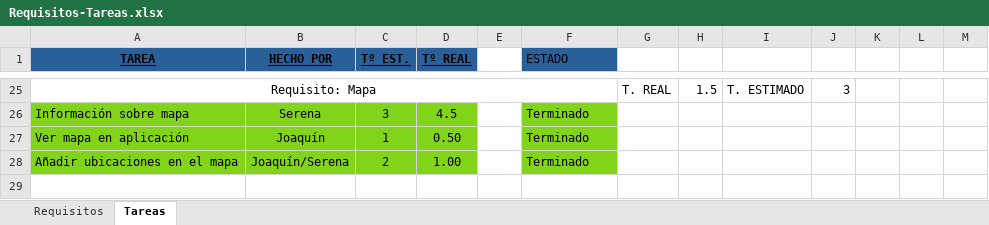
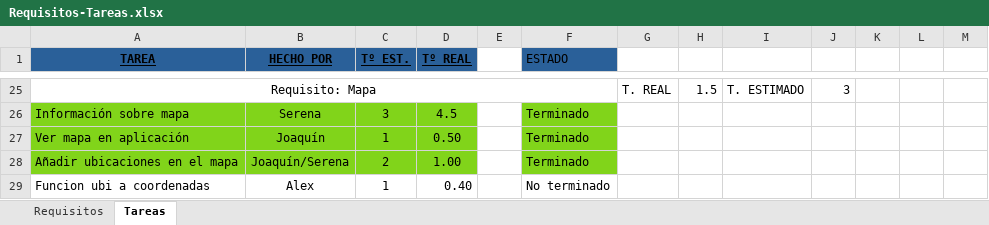
Before and after one commit to EXCALOFRIO/evently, an Excel workbook: Requisitos-Tareas.xlsx, sheet Tareas, drawn as a sheet; only a part is shown, gaps mark what is left out; values as stored, in another font and other column widths than the file's, no borders; conditional formats not drawn; the diff names each change by its address in the sheet, - before the commit and + after, or states it on an @@ line.

Commit message:
EXCEL

```diff
--- a/Requisitos-Tareas.xlsx (sheet Tareas)
+++ b/Requisitos-Tareas.xlsx (sheet Tareas)
+row 29: Funcion ubi a coordenadas | Alex | 1 | 0.40 |  | No terminado
```
